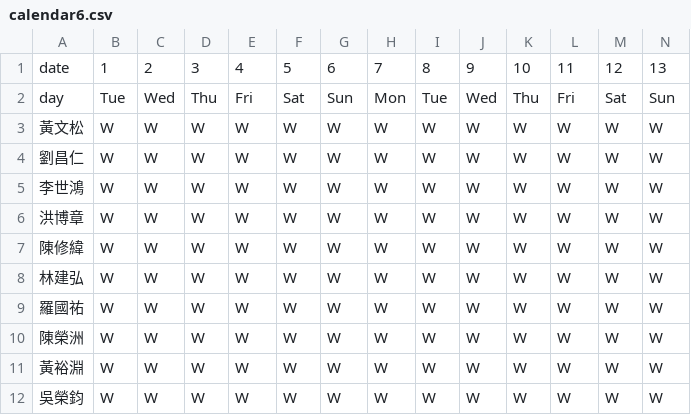
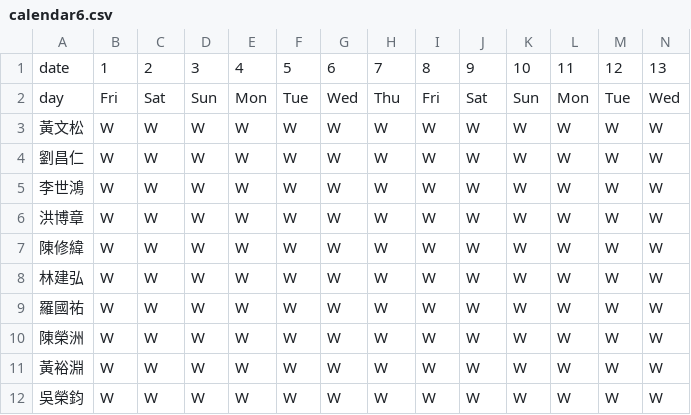
Before and after one commit to eugeneyuchunlin/Working-Shift-Scheduling, a CSV file: Project/Files/calendar6.csv, drawn as a sheet; only a part is shown; removed rows and columns are numbered as before the commit, all else as after; rows hold the shown columns only; the diff names each change by its address in the sheet, - before the commit and + after, or states it on an @@ line.

```diff
--- a/Project/Files/calendar6.csv
+++ b/Project/Files/calendar6.csv
-row 2: day | Tue | Wed | Thu | Fri | Sat | Sun | Mon | Tue | Wed | Thu | Fri | Sat | Sun
+row 2: day | Fri | Sat | Sun | Mon | Tue | Wed | Thu | Fri | Sat | Sun | Mon | Tue | Wed
```
Also changed, not shown: Project/Files/calendar5.csv, 9 other files.
